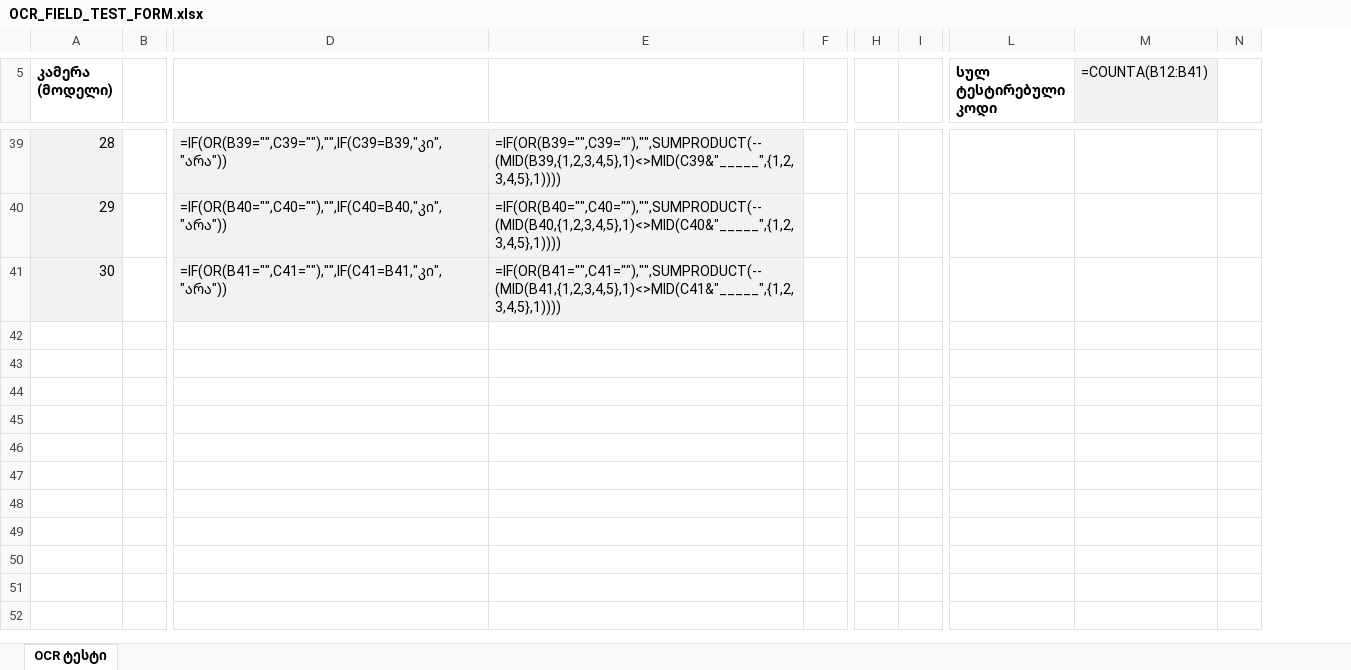
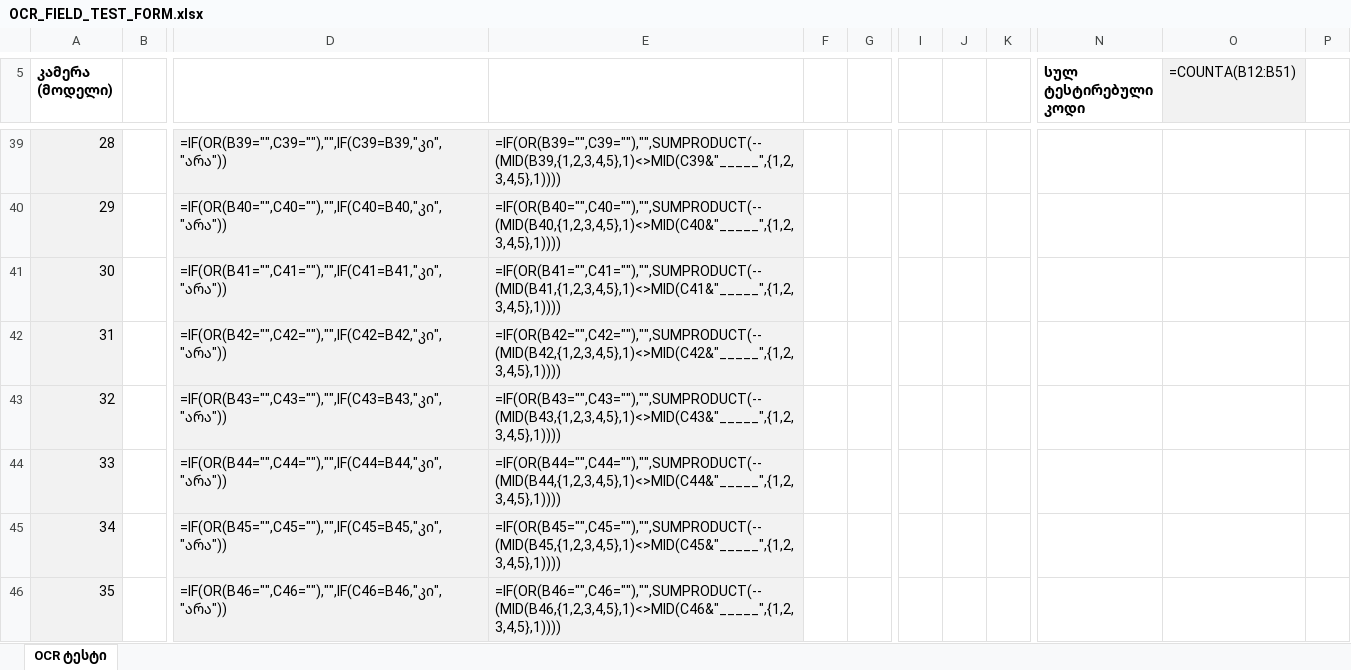
Before and after one commit to AntX69/shop, an Excel workbook: docs/hardware/OCR_FIELD_TEST_FORM.xlsx, sheet OCR ტესტი, drawn as a sheet; only a part is shown, gaps mark what is left out; values as stored, in another font and other column widths than the file's, no borders; formulas without a stored value are shown as written; removed rows and columns are numbered as before the commit, all else as after; rows hold the shown columns only; the diff covers the shown part only; the diff names each change by its address in the sheet, - before the commit and + after, or states it on an @@ line.

```diff
--- a/docs/hardware/OCR_FIELD_TEST_FORM.xlsx (sheet OCR ტესტი)
+++ b/docs/hardware/OCR_FIELD_TEST_FORM.xlsx (sheet OCR ტესტი)
+column F, empty
+column J, empty
-column M (=COUNTA(B12:B41)), empty
-column N, empty
+column O (=COUNTA(B12:B51)), empty
+column P, empty
@@ column A (კამერა (მოდელი)) renumbered between rows 1 and 10 @@
+row 42: 31 |  | =IF(OR(B42="",C42=""),"",IF(C42=B42,"კი","არა")) | =IF(OR(B42="",C42=""),"",SUMPRODUCT(--(MID(B42,{1,2,3,4,5},1)<>MID(C42&"_____",{1,2,3,4,5},1))))
+row 43: 32 |  | =IF(OR(B43="",C43=""),"",IF(C43=B43,"კი","არა")) | =IF(OR(B43="",C43=""),"",SUMPRODUCT(--(MID(B43,{1,2,3,4,5},1)<>MID(C43&"_____",{1,2,3,4,5},1))))
+row 44: 33 |  | =IF(OR(B44="",C44=""),"",IF(C44=B44,"კი","არა")) | =IF(OR(B44="",C44=""),"",SUMPRODUCT(--(MID(B44,{1,2,3,4,5},1)<>MID(C44&"_____",{1,2,3,4,5},1))))
+row 45: 34 |  | =IF(OR(B45="",C45=""),"",IF(C45=B45,"კი","არა")) | =IF(OR(B45="",C45=""),"",SUMPRODUCT(--(MID(B45,{1,2,3,4,5},1)<>MID(C45&"_____",{1,2,3,4,5},1))))
+row 46: 35 |  | =IF(OR(B46="",C46=""),"",IF(C46=B46,"კი","არა")) | =IF(OR(B46="",C46=""),"",SUMPRODUCT(--(MID(B46,{1,2,3,4,5},1)<>MID(C46&"_____",{1,2,3,4,5},1))))
```
Also changed, not shown: 7 added rows, 2 removed rows, 22 edited cells and cell formats elsewhere in this sheet, 16 other files.
